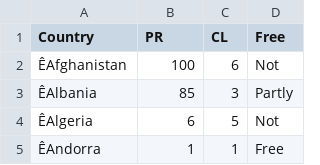
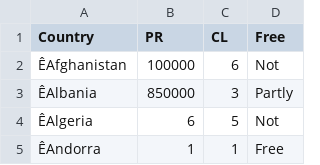
Before and after one commit to Emily0410/FIT3179, a CSV file: hm week 9.csv, drawn as a sheet; only a part is shown.

Commit message:
Update hm week 9.csv

```diff
--- a/hm week 9.csv
+++ b/hm week 9.csv
@@ -1,4 +1,4 @@
 Country,PR,CL,Free
-ÊAfghanistan,100,6,Not
-ÊAlbania,85,3,Partly
+ÊAfghanistan,100000,6,Not
+ÊAlbania,850000,3,Partly
 ÊAlgeria,6,5,Not
```
